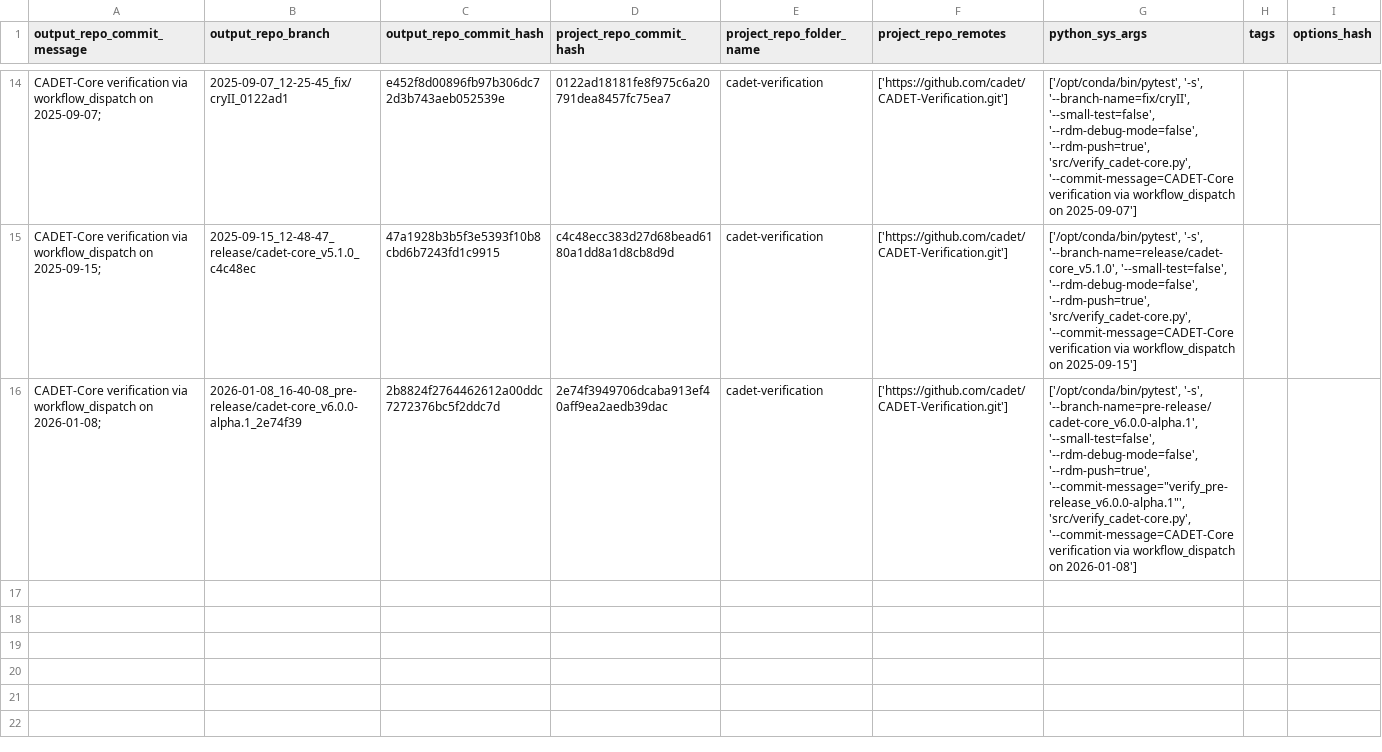
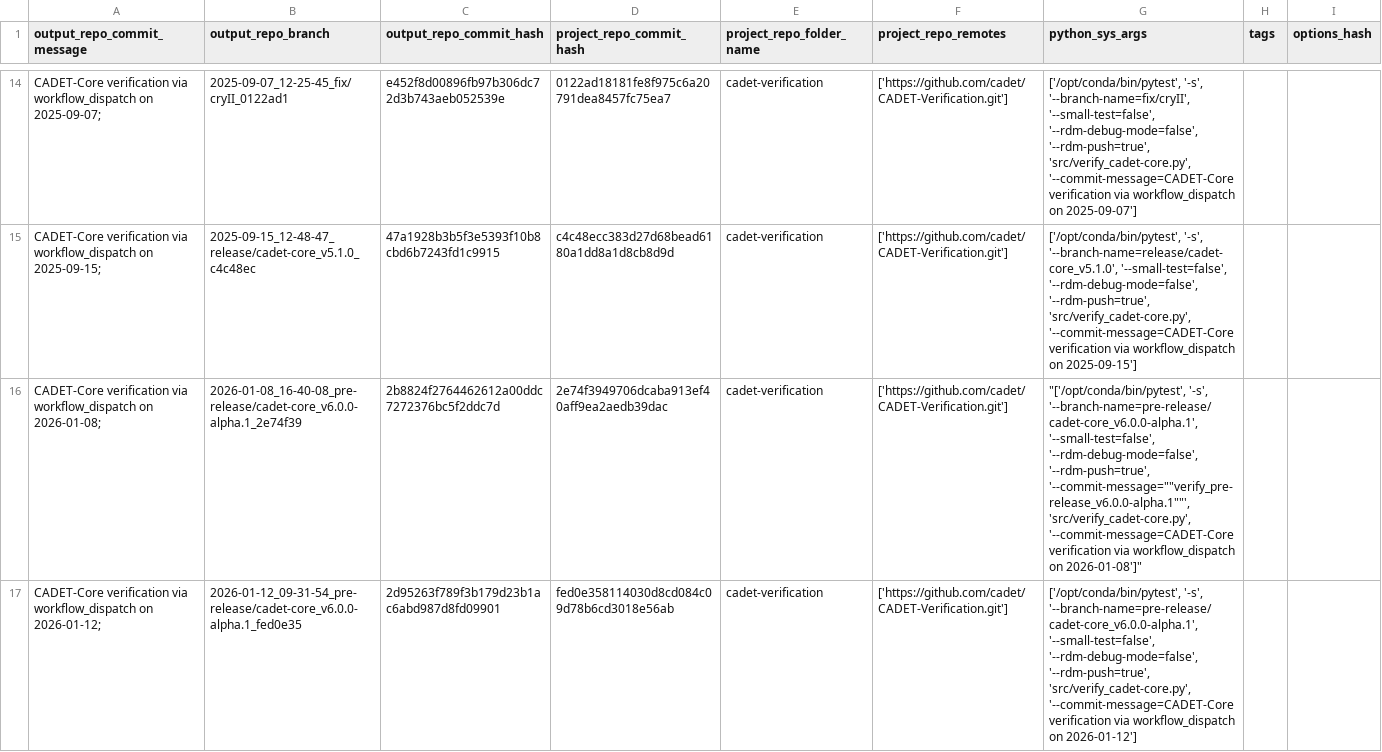
Before and after one commit to cadet/CADET-Verification-Output, a TSV file: log.tsv, drawn as a sheet; only a part is shown, gaps mark what is left out; the diff names each change by its address in the sheet, - before the commit and + after, or states it on an @@ line.

Commit message:
log for 'CADET-Core verification via workflow_dispatch on 2026-01-12; ' of branch '2026-01-12_09-31-54_pre-release/cadet-core_v6.0.0-alpha.1_fed0e35'

```diff
--- a/log.tsv
+++ b/log.tsv
-G16 (python_sys_args): ['/opt/conda/bin/pytest', '-s', '--branch-name=pre-release/cadet-core_v6.0.0-alpha.1', '--small-test=false', '--rdm-debug-mode=false', '--rdm-push=true', '--commit-message="verify_pre-release_v6.0.0-alpha.1"', 'src/verify_cadet-core.py', '--commit-message=CADET-Core verification via workflow_dispatch on 2026-01-08']
+G16 (python_sys_args): "['/opt/conda/bin/pytest', '-s', '--branch-name=pre-release/cadet-core_v6.0.0-alpha.1', '--small-test=false', '--rdm-debug-mode=false', '--rdm-push=true', '--commit-message=""verify_pre-release_v6.0.0-alpha.1""', 'src/verify_cadet-core.py', '--commit-message=CADET-Core verification via workflow_dispatch on 2026-01-08']"
+row 17: CADET-Core verification via workflow_dispatch on 2026-01-12; | 2026-01-12_09-31-54_pre-release/cadet-core_v6.0.0-alpha.1_fed0e35 | 2d95263f789f3b179d23b1ac6abd987d8fd09901 | fed0e358114030d8cd084c09d78b6cd3018e56ab | cadet-verification | ['https://github.com/cadet/CADET-Verification.git'] | ['/opt/conda/bin/pytest', '-s', '--branch-name=pre-release/cadet-core_v6.0.0-alpha.1', '--small-test=false', '--rdm-debug-mode=false', '--rdm-push=true', 'src/verify_cadet-core.py', '--commit-message=CADET-Core verification via workflow_dispatch on 2026-01-12']
```
Also changed, not shown: 6 other files.
